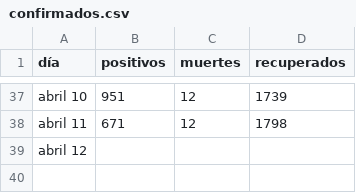
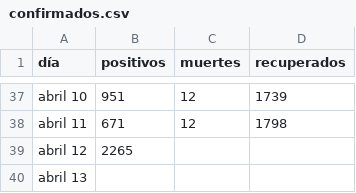
Before and after one commit to zodiacwebdevelopment/webdev, a CSV file: docs/csv/confirmados.csv, drawn as a sheet; only a part is shown, gaps mark what is left out.

Commit message:
Add files via upload

```diff
--- a/docs/csv/confirmados.csv
+++ b/docs/csv/confirmados.csv
@@ -38,2 +38,3 @@ abril 10,951,12,1739
 abril 11,671,12,1798
-abril 12,,,
+abril 12,2265,,
+abril 13,,,
```
